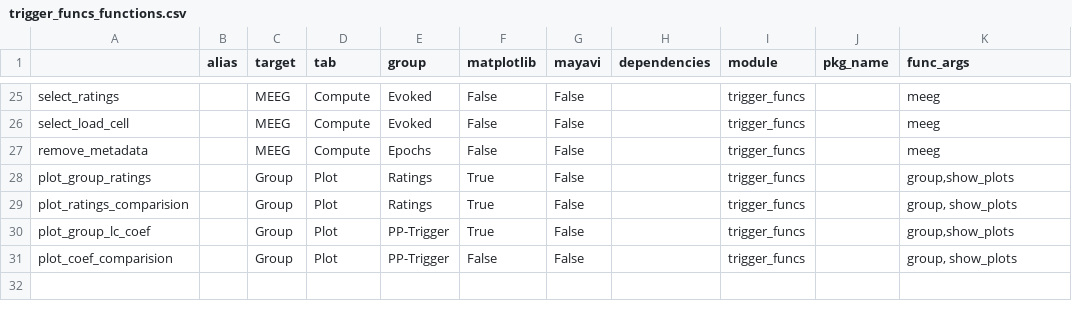
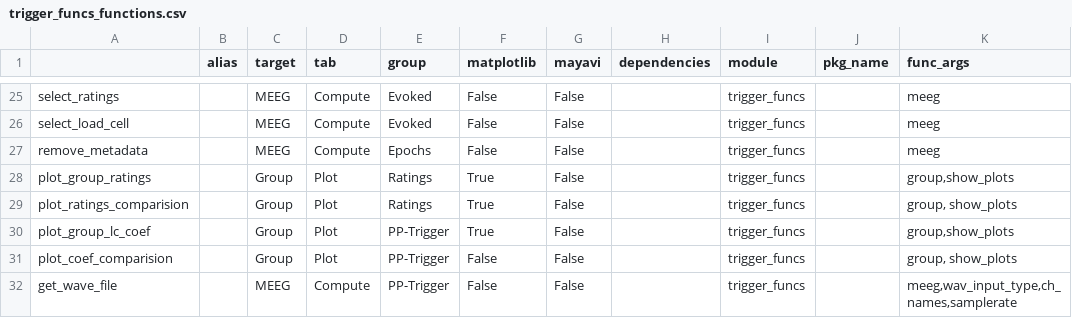
Before and after one commit to marsipu/trigger_funcs, a CSV file: trigger_funcs_functions.csv, drawn as a sheet; only a part is shown, gaps mark what is left out.

```diff
--- a/trigger_funcs_functions.csv
+++ b/trigger_funcs_functions.csv
@@ -31 +31,2 @@ plot_group_lc_coef;;Group;Plot;PP-Trigger;True;False;;trigger_funcs;;group,show_
 plot_coef_comparision;;Group;Plot;PP-Trigger;False;False;;trigger_funcs;;group, show_plots
+get_wave_file;;MEEG;Compute;PP-Trigger;False;False;;trigger_funcs;;meeg,wav_input_type,ch_names,samplerate
```
Also changed, not shown: trigger_funcs_parameters.csv, 1 other file.
